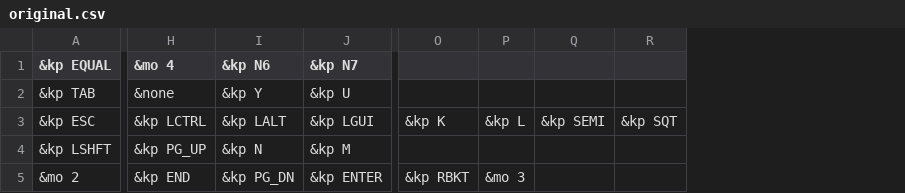
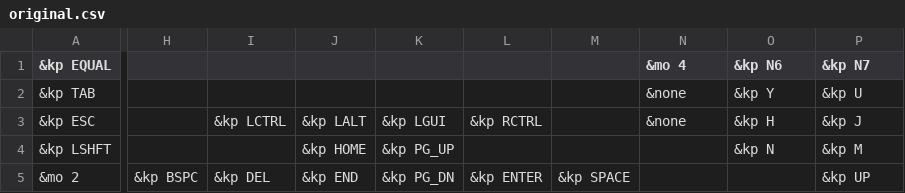
Before and after one commit to xuhdev/Adv360-Pro-ZMK, a CSV file: config/original.csv, drawn as a sheet; only a part is shown, gaps mark what is left out; removed rows and columns are numbered as before the commit, all else as after; the diff covers the shown part only; the diff names each change by its address in the sheet, - before the commit and + after, or states it on an @@ line.

```diff
--- a/config/original.csv
+++ b/config/original.csv
+column H, row 5: &kp BSPC
+column I, rows 3-5: &kp LCTRL |  | &kp DEL
+column J, rows 3-5: &kp LALT | &kp HOME | &kp END
+column K, rows 3-5: &kp LGUI | &kp PG_UP | &kp PG_DN
+column L, rows 3-5: &kp RCTRL |  | &kp ENTER
+column M, row 5: &kp SPACE
-column O, rows 3-5: &kp K |  | &kp RBKT
-column P, rows 3-5: &kp L |  | &mo 3
-column Q, row 3: &kp SEMI
-column R, row 3: &kp SQT
-N3 (&mo 4): &kp LCTRL
+N3 (&mo 4): &none
-O3 (&kp N6): &kp LALT
+O3 (&kp N6): &kp H
-P3 (&kp N7): &kp LGUI
+P3 (&kp N7): &kp J
-N4 (&mo 4): &kp PG_UP
+N4 (&mo 4): (empty)
-N5 (&mo 4): &kp END
+N5 (&mo 4): (empty)
-O5 (&kp N6): &kp PG_DN
+O5 (&kp N6): (empty)
-P5 (&kp N7): &kp ENTER
+P5 (&kp N7): &kp UP
```
Also changed, not shown: 11 edited cells elsewhere in this file, config/base.csv, config/media.csv, 3 other files.
